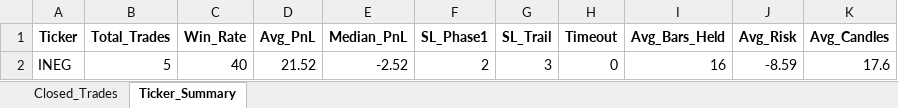
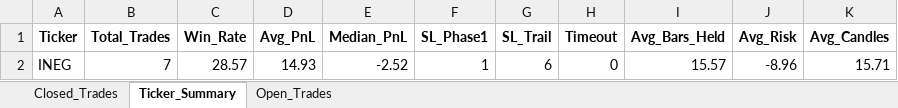
Before and after one commit to vancedmazen-art/stock_dashboard, an Excel workbook: Pattern_Scanner_Results.xlsx, sheet Ticker_Summary, drawn as a sheet; values as stored, in another font and other column widths than the file's, no borders; removed rows and columns are numbered as before the commit, all else as after; the diff names each change by its address in the sheet, - before the commit and + after, or states it on an @@ line.

```diff
--- a/Pattern_Scanner_Results.xlsx (sheet Ticker_Summary)
+++ b/Pattern_Scanner_Results.xlsx (sheet Ticker_Summary)
+sheet tab: Open_Trades
-row 2: INEG | 5 | 40 | 21.52 | -2.52 | 2 | 3 | 0 | 16 | -8.59 | 17.6
+row 2: INEG | 7 | 28.57 | 14.93 | -2.52 | 1 | 6 | 0 | 15.57 | -8.96 | 15.71
```
Also changed, not shown: sheet Closed_Trades.
